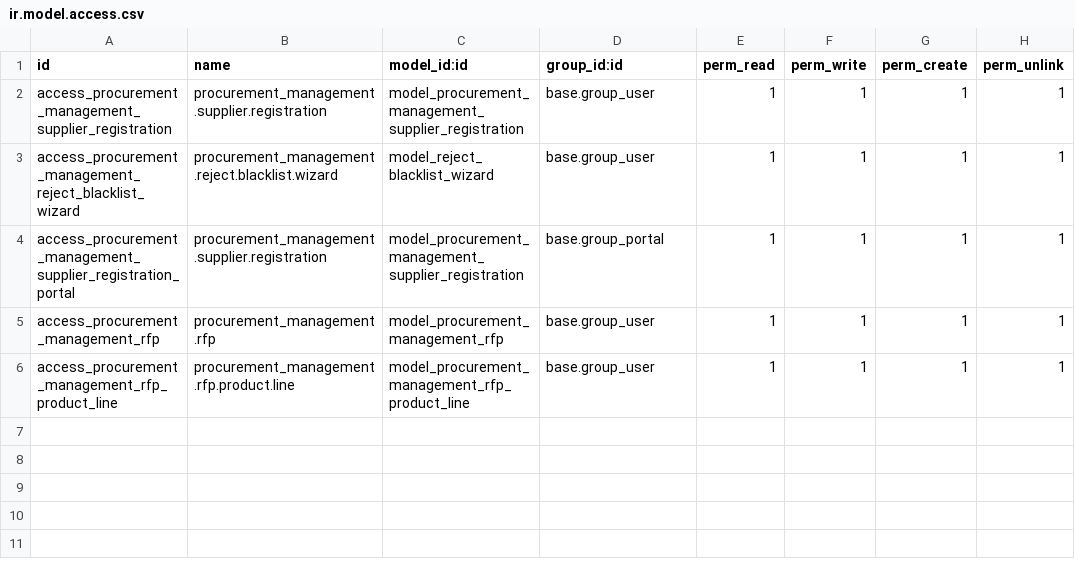
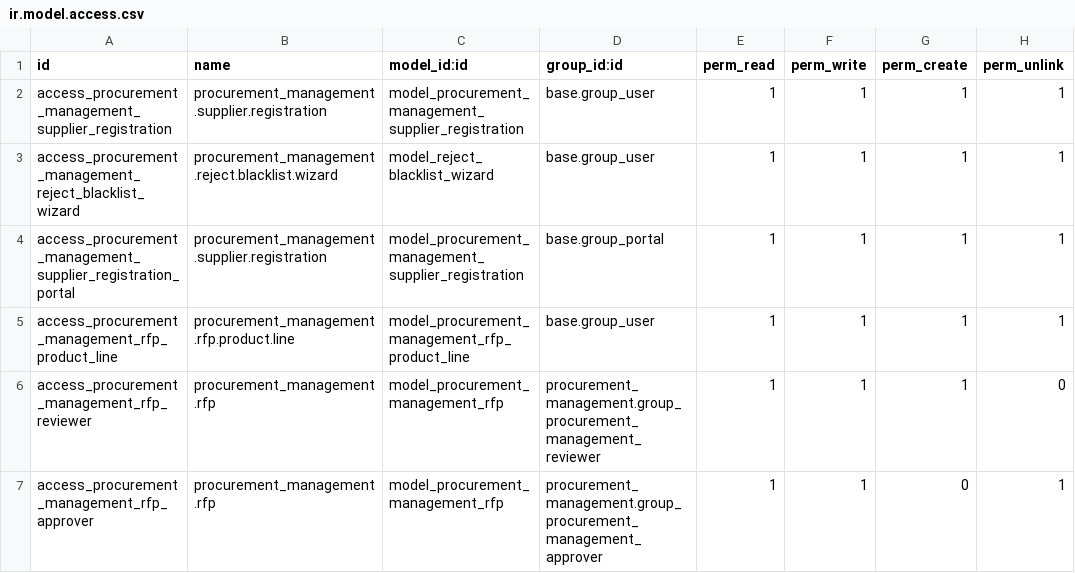
Before and after one commit to ashiqurSami/procurement_management, a CSV file: security/ir.model.access.csv, drawn as a sheet.

Commit message:
feat(feature-4) : add sending mail to all approvers upon new RFP creation

```diff
--- a/security/ir.model.access.csv
+++ b/security/ir.model.access.csv
@@ -4,3 +4,4 @@ access_procurement_management_reject_blacklist_wizard,procurement_management.rej
 access_procurement_management_supplier_registration_portal,procurement_management.supplier.registration,model_procurement_management_supplier_registration,base.group_portal,1,1,1,1
-access_procurement_management_rfp,procurement_management.rfp,model_procurement_management_rfp,base.group_user,1,1,1,1
 access_procurement_management_rfp_product_line,procurement_management.rfp.product.line,model_procurement_management_rfp_product_line,base.group_user,1,1,1,1
+access_procurement_management_rfp_reviewer,procurement_management.rfp,model_procurement_management_rfp,procurement_management.group_procurement_management_reviewer,1,1,1,0
+access_procurement_management_rfp_approver,procurement_management.rfp,model_procurement_management_rfp,procurement_management.group_procurement_management_approver,1,1,0,1
```
Also changed, not shown: 3 other files.
